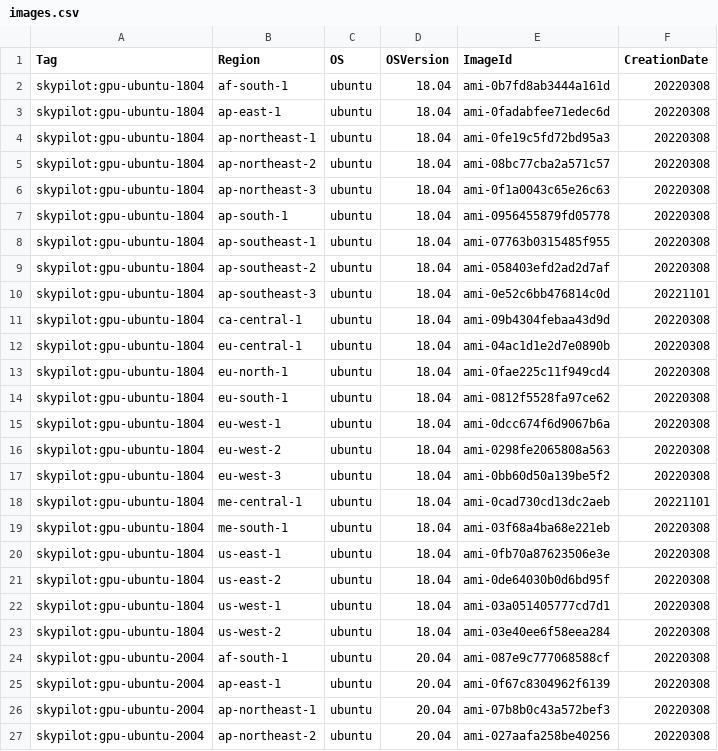
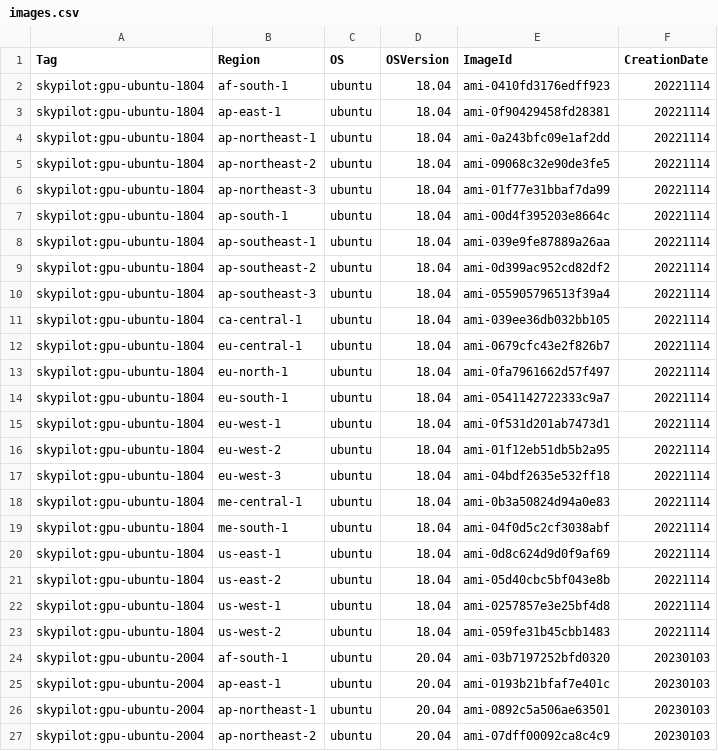
Before and after one commit to skypilot-org/skypilot-catalog, a CSV file: catalogs/v5/aws/images.csv, drawn as a sheet; only a part is shown; the diff covers the shown part only.

Commit message:
update images to the latest version

```diff
--- a/catalogs/v5/aws/images.csv
+++ b/catalogs/v5/aws/images.csv
@@ -1,27 +1,27 @@
 Tag,Region,OS,OSVersion,ImageId,CreationDate
-skypilot:gpu-ubuntu-1804,af-south-1,ubuntu,18.04,ami-0b7fd8ab3444a161d,20220308
-skypilot:gpu-ubuntu-1804,ap-east-1,ubuntu,18.04,ami-0fadabfee71edec6d,20220308
-skypilot:gpu-ubuntu-1804,ap-northeast-1,ubuntu,18.04,ami-0fe19c5fd72bd95a3,20220308
-skypilot:gpu-ubuntu-1804,ap-northeast-2,ubuntu,18.04,ami-08bc77cba2a571c57,20220308
-skypilot:gpu-ubuntu-1804,ap-northeast-3,ubuntu,18.04,ami-0f1a0043c65e26c63,20220308
-skypilot:gpu-ubuntu-1804,ap-south-1,ubuntu,18.04,ami-0956455879fd05778,20220308
-skypilot:gpu-ubuntu-1804,ap-southeast-1,ubuntu,18.04,ami-07763b0315485f955,20220308
-skypilot:gpu-ubuntu-1804,ap-southeast-2,ubuntu,18.04,ami-058403efd2ad2d7af,20220308
-skypilot:gpu-ubuntu-1804,ap-southeast-3,ubuntu,18.04,ami-0e52c6bb476814c0d,20221101
-skypilot:gpu-ubuntu-1804,ca-central-1,ubuntu,18.04,ami-09b4304febaa43d9d,20220308
-skypilot:gpu-ubuntu-1804,eu-central-1,ubuntu,18.04,ami-04ac1d1e2d7e0890b,20220308
-skypilot:gpu-ubuntu-1804,eu-north-1,ubuntu,18.04,ami-0fae225c11f949cd4,20220308
-skypilot:gpu-ubuntu-1804,eu-south-1,ubuntu,18.04,ami-0812f5528fa97ce62,20220308
-skypilot:gpu-ubuntu-1804,eu-west-1,ubuntu,18.04,ami-0dcc674f6d9067b6a,20220308
-skypilot:gpu-ubuntu-1804,eu-west-2,ubuntu,18.04,ami-0298fe2065808a563,20220308
-skypilot:gpu-ubuntu-1804,eu-west-3,ubuntu,18.04,ami-0bb60d50a139be5f2,20220308
-skypilot:gpu-ubuntu-1804,me-central-1,ubuntu,18.04,ami-0cad730cd13dc2aeb,20221101
-skypilot:gpu-ubuntu-1804,me-south-1,ubuntu,18.04,ami-03f68a4ba68e221eb,20220308
-skypilot:gpu-ubuntu-1804,us-east-1,ubuntu,18.04,ami-0fb70a87623506e3e,20220308
-skypilot:gpu-ubuntu-1804,us-east-2,ubuntu,18.04,ami-0de64030b0d6bd95f,20220308
-skypilot:gpu-ubuntu-1804,us-west-1,ubuntu,18.04,ami-03a051405777cd7d1,20220308
-skypilot:gpu-ubuntu-1804,us-west-2,ubuntu,18.04,ami-03e40ee6f58eea284,20220308
-skypilot:gpu-ubuntu-2004,af-south-1,ubuntu,20.04,ami-087e9c777068588cf,20220308
-skypilot:gpu-ubuntu-2004,ap-east-1,ubuntu,20.04,ami-0f67c8304962f6139,20220308
-skypilot:gpu-ubuntu-2004,ap-northeast-1,ubuntu,20.04,ami-07b8b0c43a572bef3,20220308
-skypilot:gpu-ubuntu-2004,ap-northeast-2,ubuntu,20.04,ami-027aafa258be40256,20220308
+skypilot:gpu-ubuntu-1804,af-south-1,ubuntu,18.04,ami-0410fd3176edff923,20221114
+skypilot:gpu-ubuntu-1804,ap-east-1,ubuntu,18.04,ami-0f90429458fd28381,20221114
+skypilot:gpu-ubuntu-1804,ap-northeast-1,ubuntu,18.04,ami-0a243bfc09e1af2dd,20221114
+skypilot:gpu-ubuntu-1804,ap-northeast-2,ubuntu,18.04,ami-09068c32e90de3fe5,20221114
+skypilot:gpu-ubuntu-1804,ap-northeast-3,ubuntu,18.04,ami-01f77e31bbaf7da99,20221114
+skypilot:gpu-ubuntu-1804,ap-south-1,ubuntu,18.04,ami-00d4f395203e8664c,20221114
+skypilot:gpu-ubuntu-1804,ap-southeast-1,ubuntu,18.04,ami-039e9fe87889a26aa,20221114
+skypilot:gpu-ubuntu-1804,ap-southeast-2,ubuntu,18.04,ami-0d399ac952cd82df2,20221114
+skypilot:gpu-ubuntu-1804,ap-southeast-3,ubuntu,18.04,ami-055905796513f39a4,20221114
+skypilot:gpu-ubuntu-1804,ca-central-1,ubuntu,18.04,ami-039ee36db032bb105,20221114
+skypilot:gpu-ubuntu-1804,eu-central-1,ubuntu,18.04,ami-0679cfc43e2f826b7,20221114
+skypilot:gpu-ubuntu-1804,eu-north-1,ubuntu,18.04,ami-0fa7961662d57f497,20221114
+skypilot:gpu-ubuntu-1804,eu-south-1,ubuntu,18.04,ami-0541142722333c9a7,20221114
+skypilot:gpu-ubuntu-1804,eu-west-1,ubuntu,18.04,ami-0f531d201ab7473d1,20221114
+skypilot:gpu-ubuntu-1804,eu-west-2,ubuntu,18.04,ami-01f12eb51db5b2a95,20221114
+skypilot:gpu-ubuntu-1804,eu-west-3,ubuntu,18.04,ami-04bdf2635e532ff18,20221114
+skypilot:gpu-ubuntu-1804,me-central-1,ubuntu,18.04,ami-0b3a50824d94a0e83,20221114
+skypilot:gpu-ubuntu-1804,me-south-1,ubuntu,18.04,ami-04f0d5c2cf3038abf,20221114
+skypilot:gpu-ubuntu-1804,us-east-1,ubuntu,18.04,ami-0d8c624d9d0f9af69,20221114
+skypilot:gpu-ubuntu-1804,us-east-2,ubuntu,18.04,ami-05d40cbc5bf043e8b,20221114
+skypilot:gpu-ubuntu-1804,us-west-1,ubuntu,18.04,ami-0257857e3e25bf4d8,20221114
+skypilot:gpu-ubuntu-1804,us-west-2,ubuntu,18.04,ami-059fe31b45cbb1483,20221114
+skypilot:gpu-ubuntu-2004,af-south-1,ubuntu,20.04,ami-03b7197252bfd0320,20230103
+skypilot:gpu-ubuntu-2004,ap-east-1,ubuntu,20.04,ami-0193b21bfaf7e401c,20230103
+skypilot:gpu-ubuntu-2004,ap-northeast-1,ubuntu,20.04,ami-0892c5a506ae63501,20230103
+skypilot:gpu-ubuntu-2004,ap-northeast-2,ubuntu,20.04,ami-07dff00092ca8c4c9,20230103
```
Also changed, not shown: 36 edited cells elsewhere in this file.
